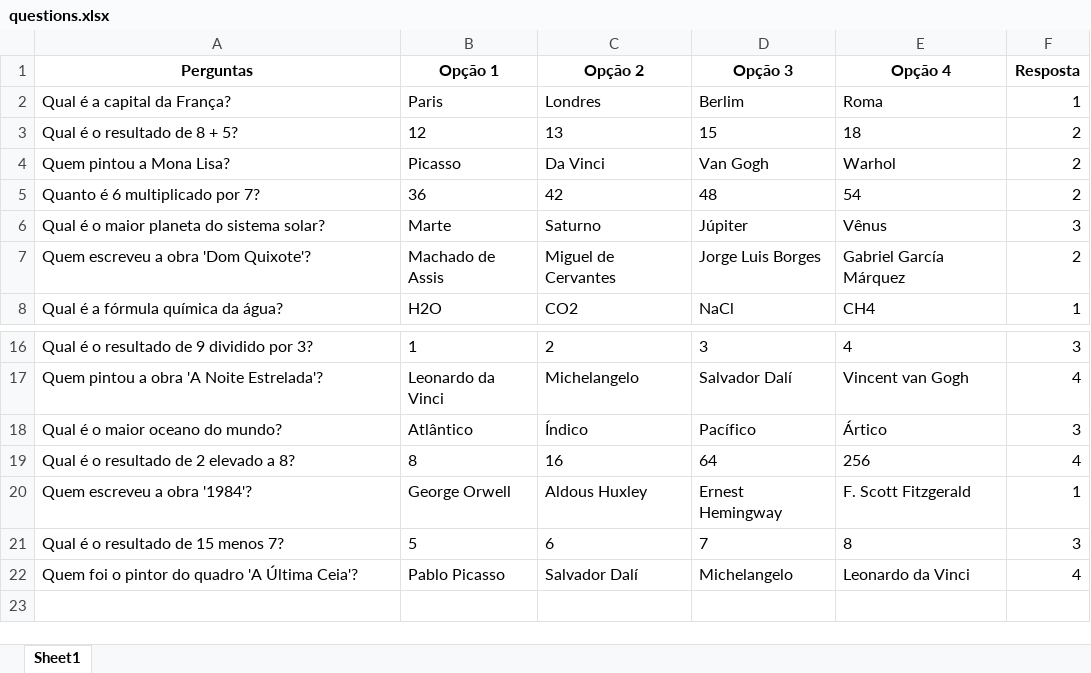
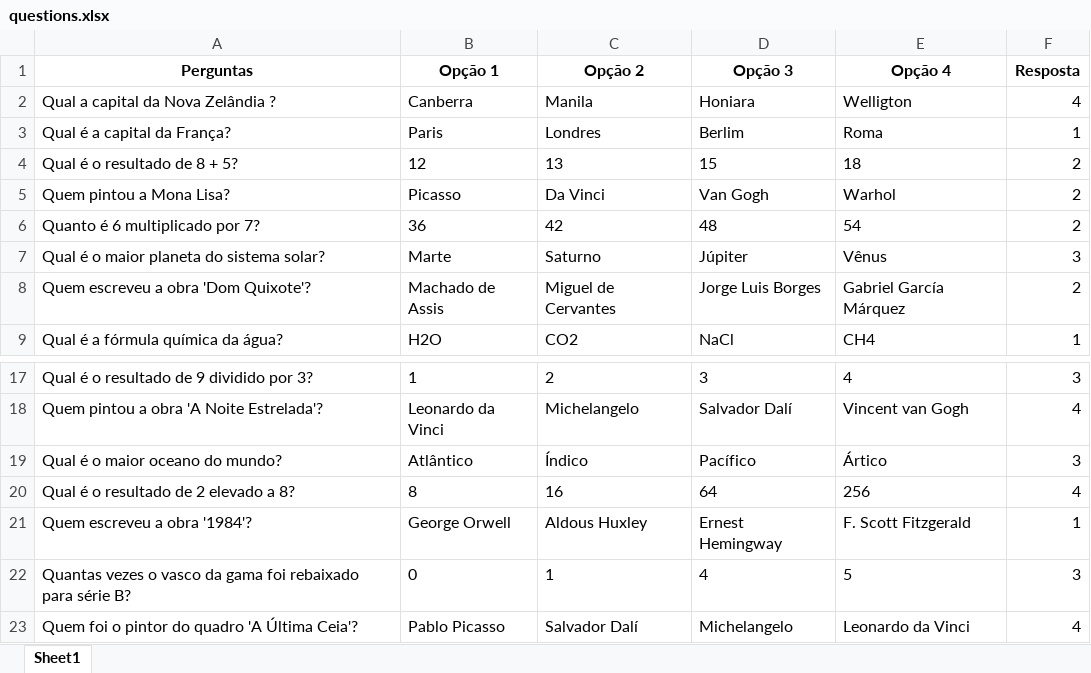
Before and after one commit to Helio-Rj/DaVinci-Quiz, an Excel workbook: questions.xlsx, sheet Sheet1, drawn as a sheet; only a part is shown, gaps mark what is left out; values as stored, in another font and other column widths than the file's, no borders; removed rows and columns are numbered as before the commit, all else as after; the diff names each change by its address in the sheet, - before the commit and + after, or states it on an @@ line.

```diff
--- a/questions.xlsx (sheet Sheet1)
+++ b/questions.xlsx (sheet Sheet1)
+row 2: Qual a capital da Nova Zelândia ? | Canberra | Manila | Honiara | Welligton | 4
-row 21: Qual é o resultado de 15 menos 7? | 5 | 6 | 7 | 8 | 3
+row 22: Quantas vezes o vasco da gama foi rebaixado para série B? | 0 | 1 | 4 | 5 | 3
```
Also changed, not shown: 3 other files.
